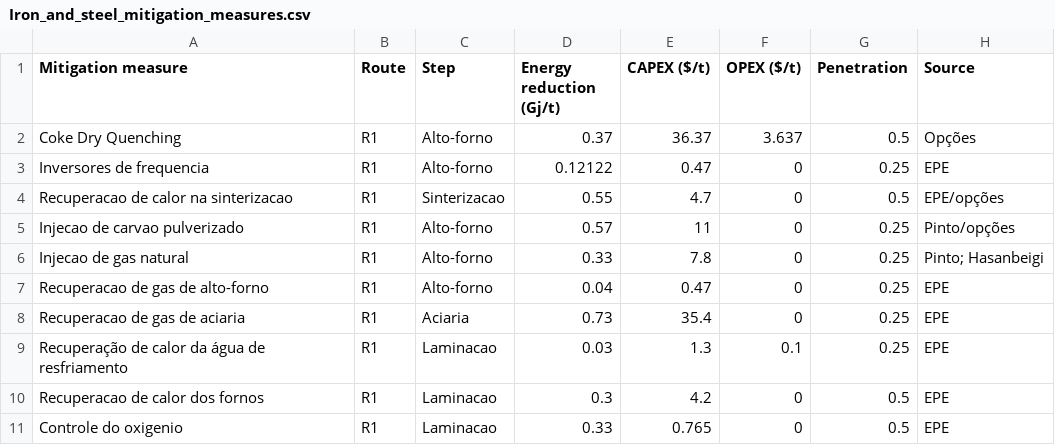
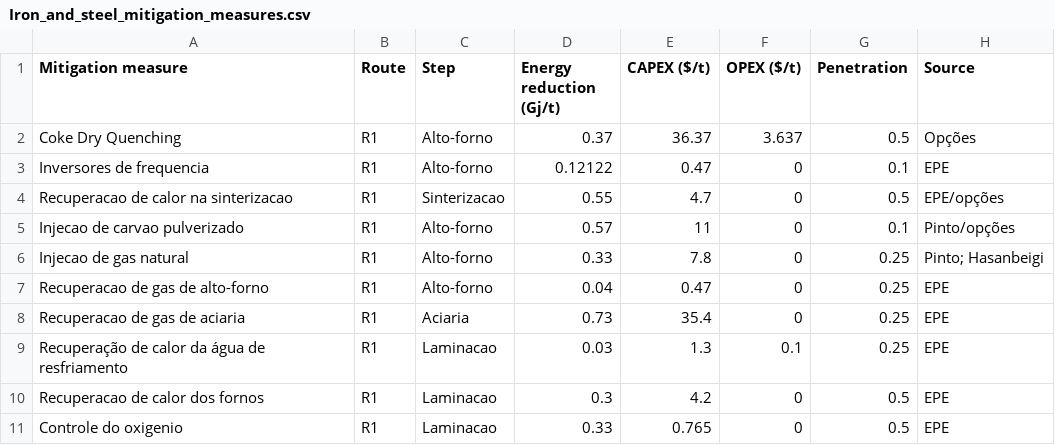
Before and after one commit to ottohebeda/Iron-and-steel-model, a CSV file: Iron_and_steel_mitigation_measures.csv, drawn as a sheet; only a part is shown.

Commit message:
Update Iron_and_steel_mitigation_measures.csv

```diff
--- a/Iron_and_steel_mitigation_measures.csv
+++ b/Iron_and_steel_mitigation_measures.csv
@@ -2,5 +2,5 @@ Mitigation measure,Route,Step,Energy reduction (Gj/t),CAPEX ($/t),OPEX ($/t),Pen
 Coke Dry Quenching,R1,Alto-forno,0.37,36.37,3.637,0.5,Opções
-Inversores de frequencia,R1,Alto-forno,0.12122,0.47,0,0.25,EPE
+Inversores de frequencia,R1,Alto-forno,0.12122,0.47,0,0.1,EPE
 Recuperacao de calor na sinterizacao,R1,Sinterizacao,0.55,4.7,0,0.5,EPE/opções
-Injecao de carvao pulverizado,R1,Alto-forno,0.57,11,0,0.25,Pinto/opções
+Injecao de carvao pulverizado,R1,Alto-forno,0.57,11,0,0.1,Pinto/opções
 Injecao de gas natural,R1,Alto-forno,0.33,7.8,0,0.25,Pinto; Hasanbeigi
```
